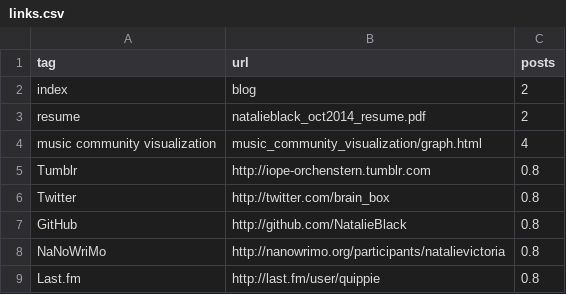
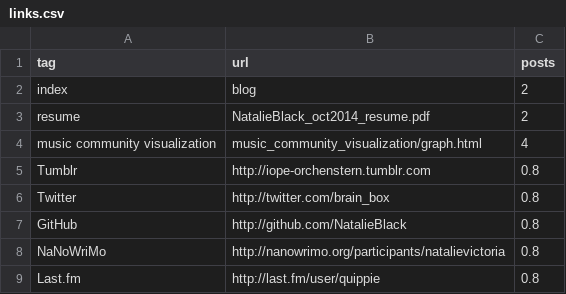
Before and after one commit to NatalieBlack/natalieblack.github.io, a CSV file: data/links.csv, drawn as a sheet.

```diff
--- a/data/links.csv
+++ b/data/links.csv
@@ -2,3 +2,3 @@ tag,url,posts
 index,blog,2
-resume,natalieblack_oct2014_resume.pdf,2
+resume,NatalieBlack_oct2014_resume.pdf,2
 music community visualization,music_community_visualization/graph.html,4
```
Also changed, not shown: 14 other files.
